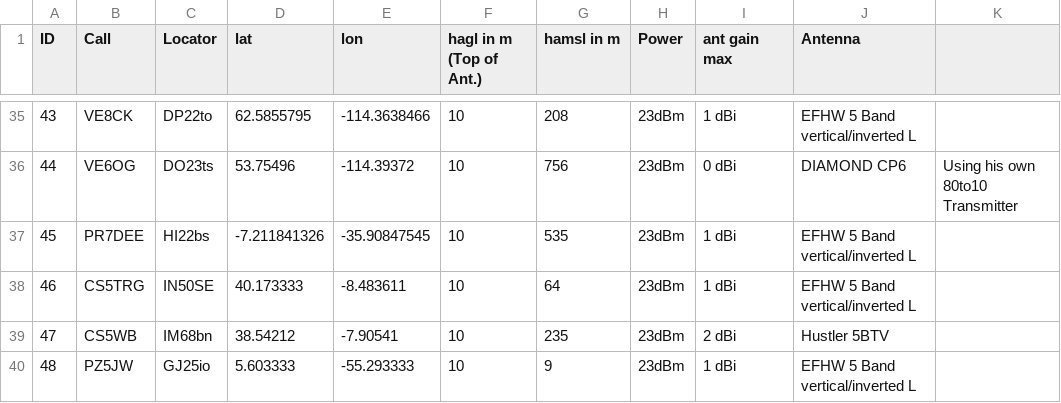
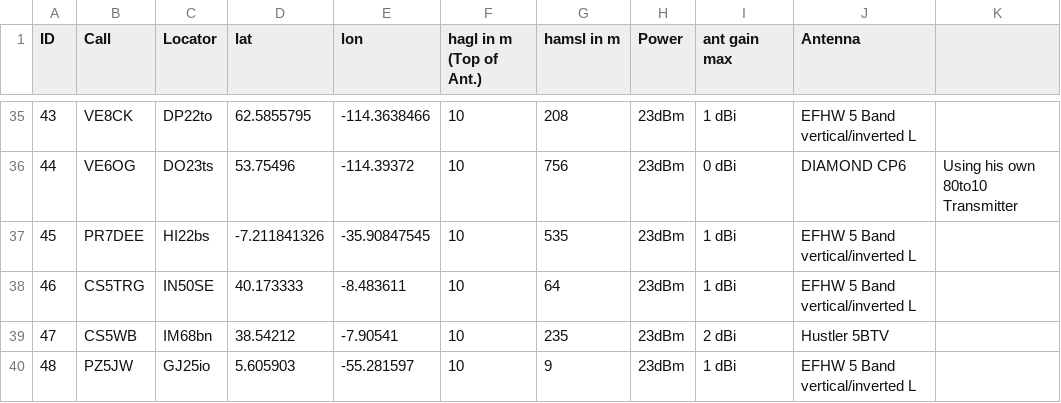
Before and after one commit to HB9VQQ/WSPRBeacon, a CSV file: Beacon List.csv, drawn as a sheet; only a part is shown, gaps mark what is left out.

Commit message:
Add files via upload

```diff
--- a/Beacon List.csv
+++ b/Beacon List.csv
@@ -39,2 +39,2 @@ ID,Call,Locator,lat,lon,hagl in m (Top of Ant.),hamsl in m,Power,ant gain max,An
 47,CS5WB,IM68bn,38.54212,-7.90541,10,235,23dBm,2 dBi,Hustler 5BTV ,
-48,PZ5JW,GJ25io,5.603333,-55.293333,10,9,23dBm,1 dBi,EFHW 5 Band vertical/inverted L,
+48,PZ5JW,GJ25io,5.605903,-55.281597,10,9,23dBm,1 dBi,EFHW 5 Band vertical/inverted L,
```
